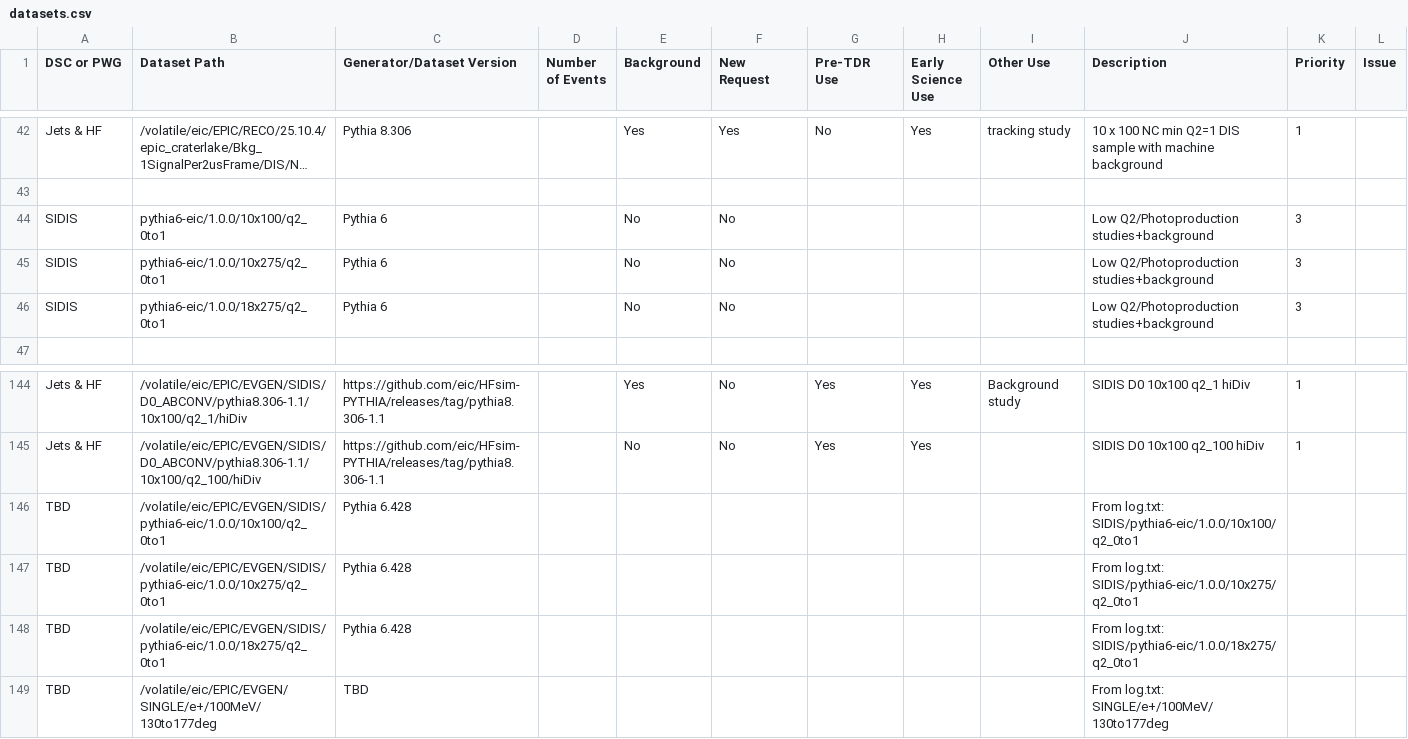
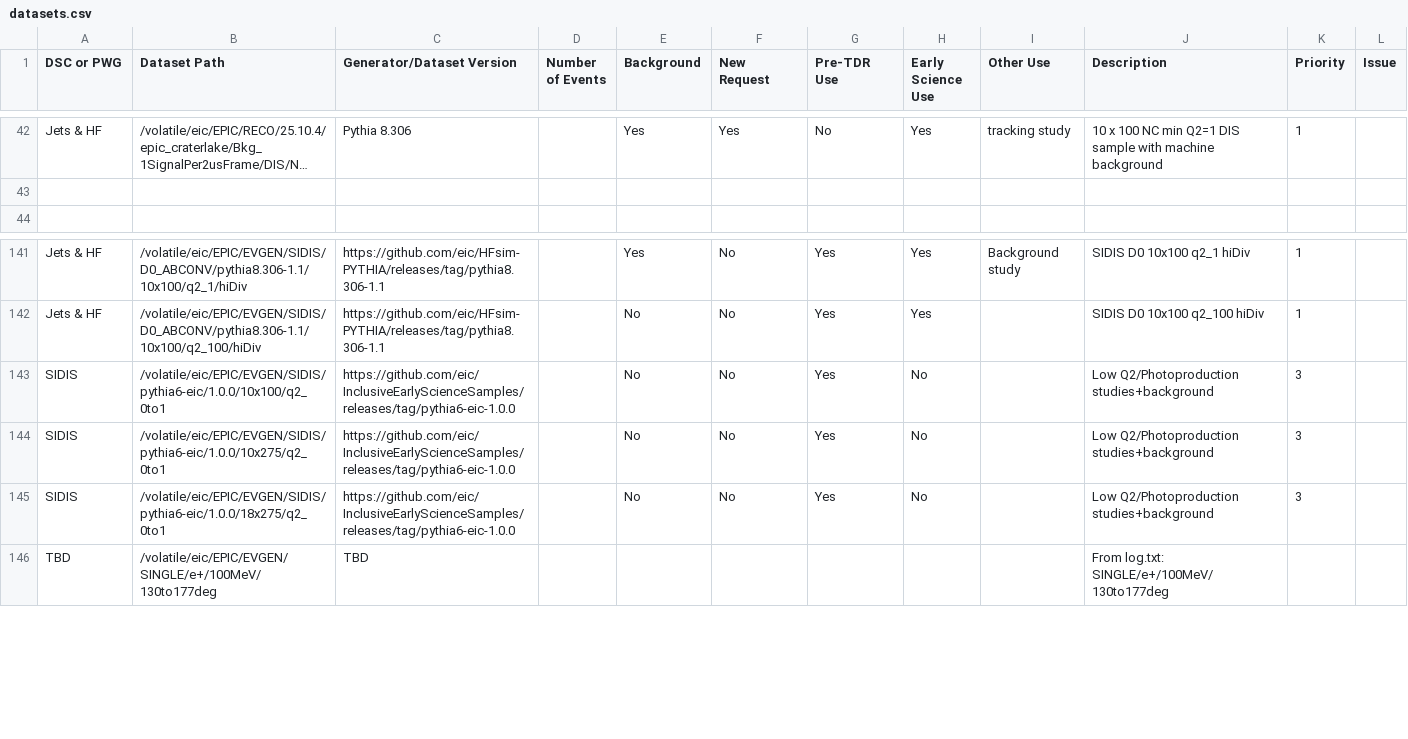
Before and after one commit to eic/epic-prod, a CSV file: docs/_data/datasets.csv, drawn as a sheet; only a part is shown, gaps mark what is left out; long unchanged cells end in …; removed rows and columns are numbered as before the commit, all else as after; the diff names each change by its address in the sheet, - before the commit and + after, or states it on an @@ line.

```diff
--- a/docs/_data/datasets.csv
+++ b/docs/_data/datasets.csv
-row 44: SIDIS | pythia6-eic/1.0.0/10x100/q2_0to1 | Pythia 6 |  | No | No |  |  |  | Low Q2/Photoproduction studies+background | 3
-row 45: SIDIS | pythia6-eic/1.0.0/10x275/q2_0to1 | Pythia 6 |  | No | No |  |  |  | Low Q2/Photoproduction studies+background | 3
-row 46: SIDIS | pythia6-eic/1.0.0/18x275/q2_0to1 | Pythia 6 |  | No | No |  |  |  | Low Q2/Photoproduction studies+background | 3
-A143:A145 (DSC or PWG): TBD
+A143:A145 (DSC or PWG): SIDIS
-C143:C145 (Generator/Dataset Version): Pythia 6.428
+C143:C145 (Generator/Dataset Version): https://github.com/eic/InclusiveEarlyScienceSamples/releases/tag/pythia6-eic-1.0.0
-E143:E145 (Background): (empty)
+E143:E145 (Background): No
-F143:F145 (New Request): (empty)
+F143:F145 (New Request): No
-G143:G145 (Pre-TDR Use): (empty)
+G143:G145 (Pre-TDR Use): Yes
-H143:H145 (Early Science Use): (empty)
+H143:H145 (Early Science Use): No
-J143 (Description): From log.txt: SIDIS/pythia6-eic/1.0.0/10x100/q2_0to1
+J143 (Description): Low Q2/Photoproduction studies+background
-K143:K145 (Priority): (empty)
+K143:K145 (Priority): 3
-J144 (Description): From log.txt: SIDIS/pythia6-eic/1.0.0/10x275/q2_0to1
+J144 (Description): Low Q2/Photoproduction studies+background
-J145 (Description): From log.txt: SIDIS/pythia6-eic/1.0.0/18x275/q2_0to1
+J145 (Description): Low Q2/Photoproduction studies+background
```
